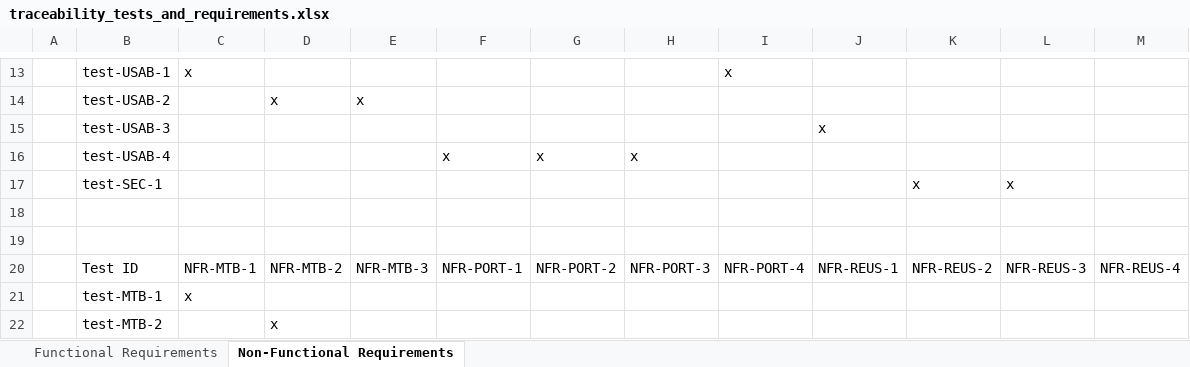
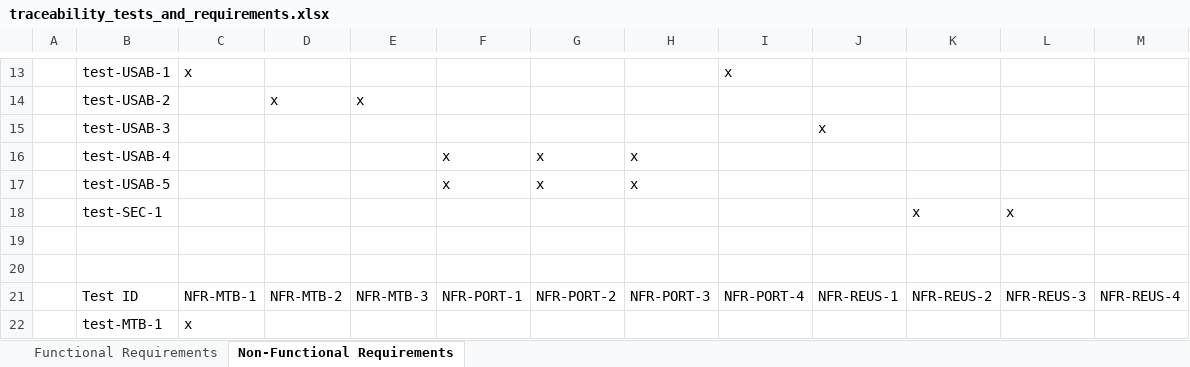
Before and after one commit to PlutosCapstone/Plutos, an Excel workbook: docs/VnVPlan/traceability_tests_and_requirements.xlsx, sheet Non-Functional Requirements, drawn as a sheet; only a part is shown, gaps mark what is left out; the shorter side is filled out with more unchanged rows; values as stored, in another font and other column widths than the file's, no borders; the diff names each change by its address in the sheet, - before the commit and + after, or states it on an @@ line.

Commit message:
docs(vnv): Add usability test for data retention (#312)

```diff
--- a/docs/VnVPlan/traceability_tests_and_requirements.xlsx (sheet Non-Functional Requirements)
+++ b/docs/VnVPlan/traceability_tests_and_requirements.xlsx (sheet Non-Functional Requirements)
+row 17:  | test-USAB-5 |  |  |  | x | x | x
```
Also changed, not shown: 4 other files.
